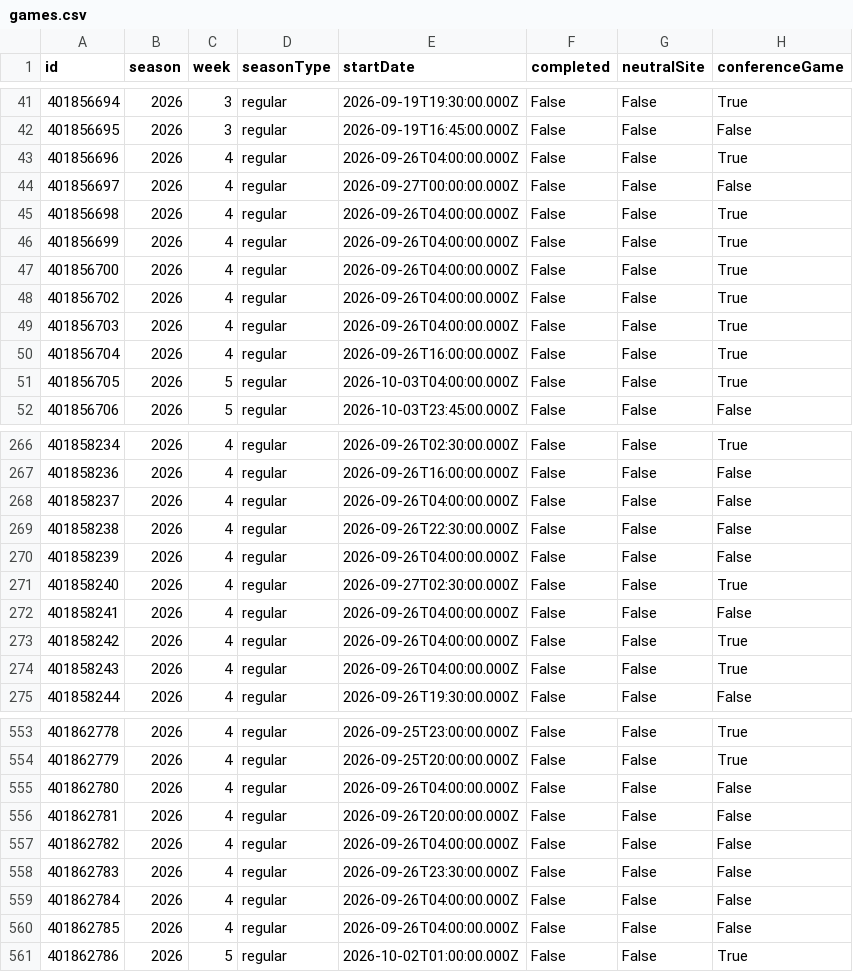
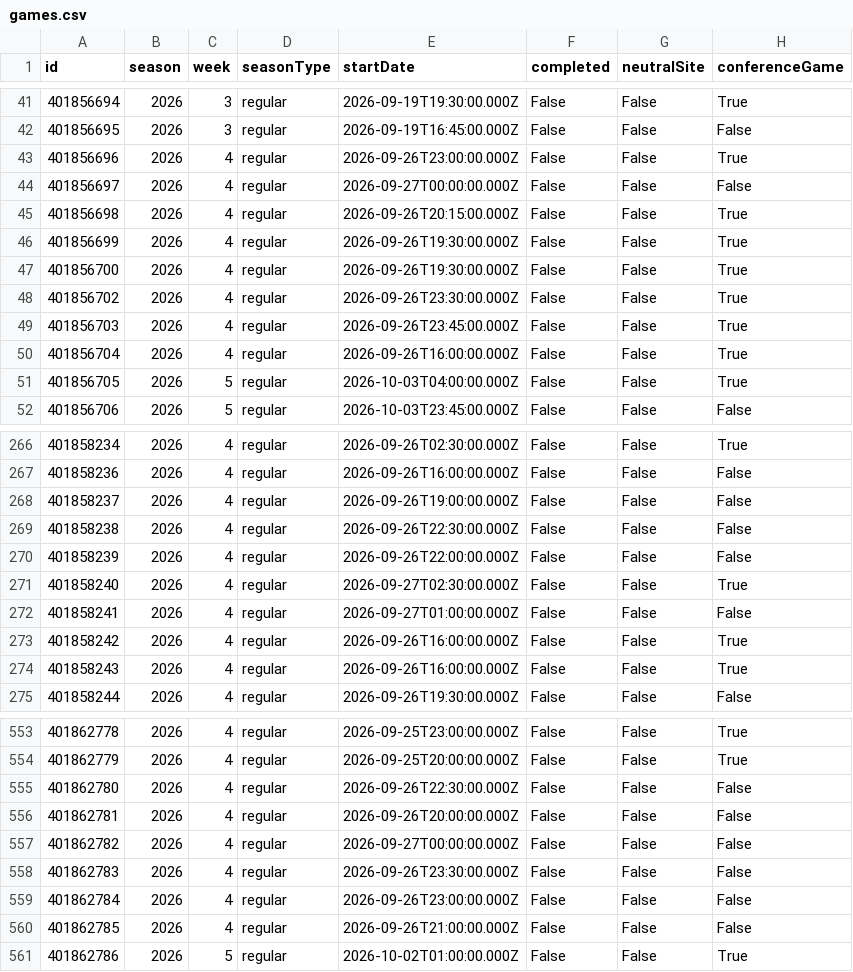
Before and after one commit to sirgippy/GippyRank4, a CSV file: data/processed/cfbd/games.csv, drawn as a sheet; only a part is shown, gaps mark what is left out; the diff covers the shown part only; the diff names each change by its address in the sheet, - before the commit and + after, or states it on an @@ line.

```diff
--- a/data/processed/cfbd/games.csv
+++ b/data/processed/cfbd/games.csv
-E43 (startDate): 2026-09-26T04:00:00.000Z
+E43 (startDate): 2026-09-26T23:00:00.000Z
-E45 (startDate): 2026-09-26T04:00:00.000Z
+E45 (startDate): 2026-09-26T20:15:00.000Z
-E46:E47 (startDate): 2026-09-26T04:00:00.000Z
+E46:E47 (startDate): 2026-09-26T19:30:00.000Z
-E48 (startDate): 2026-09-26T04:00:00.000Z
+E48 (startDate): 2026-09-26T23:30:00.000Z
-E49 (startDate): 2026-09-26T04:00:00.000Z
+E49 (startDate): 2026-09-26T23:45:00.000Z
-E268 (startDate): 2026-09-26T04:00:00.000Z
+E268 (startDate): 2026-09-26T19:00:00.000Z
-E270 (startDate): 2026-09-26T04:00:00.000Z
+E270 (startDate): 2026-09-26T22:00:00.000Z
-E272 (startDate): 2026-09-26T04:00:00.000Z
+E272 (startDate): 2026-09-27T01:00:00.000Z
-E273:E274 (startDate): 2026-09-26T04:00:00.000Z
+E273:E274 (startDate): 2026-09-26T16:00:00.000Z
-E555 (startDate): 2026-09-26T04:00:00.000Z
+E555 (startDate): 2026-09-26T22:30:00.000Z
-E557 (startDate): 2026-09-26T04:00:00.000Z
+E557 (startDate): 2026-09-27T00:00:00.000Z
-E559 (startDate): 2026-09-26T04:00:00.000Z
+E559 (startDate): 2026-09-26T23:00:00.000Z
-E560 (startDate): 2026-09-26T04:00:00.000Z
+E560 (startDate): 2026-09-26T21:00:00.000Z
```
Also changed, not shown: 41 edited cells elsewhere in this file, 41 other files.
